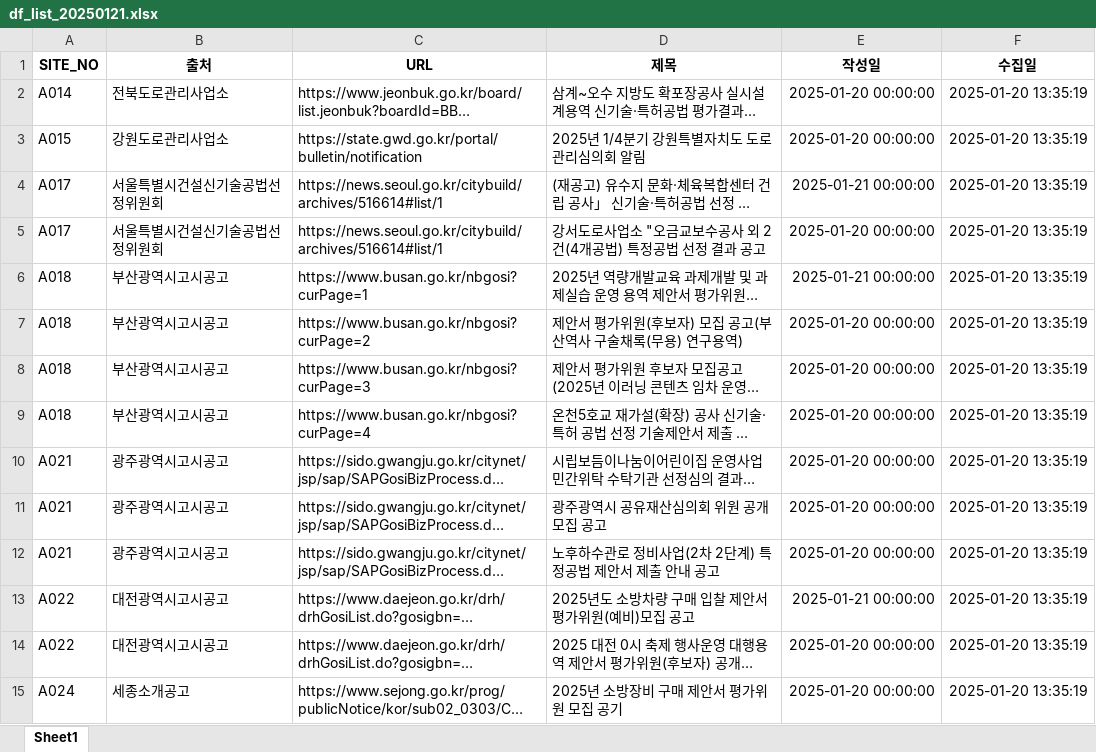
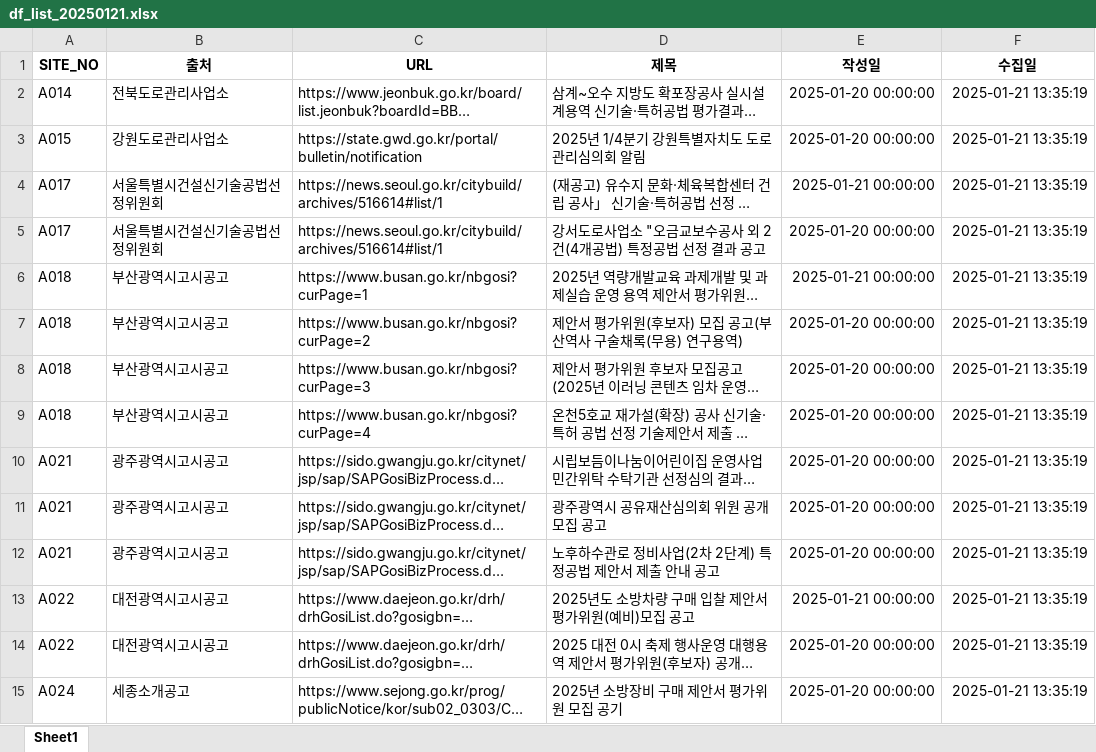
Before and after one commit to thingkinggg/crawl_info, an Excel workbook: df_list_20250121.xlsx, sheet Sheet1, drawn as a sheet; only a part is shown; long unchanged cells end in …; values as stored, in another font and other column widths than the file's, no borders; charts and pictures not drawn; the diff covers the shown part only; the diff names each change by its address in the sheet, - before the commit and + after, or states it on an @@ line.

Commit message:
Add files via upload

```diff
--- a/df_list_20250121.xlsx (sheet Sheet1)
+++ b/df_list_20250121.xlsx (sheet Sheet1)
-F2:F15 (수집일): 2025-01-20 13:35:19
+F2:F15 (수집일): 2025-01-21 13:35:19
```
Also changed, not shown: 58 edited cells elsewhere in this sheet.
